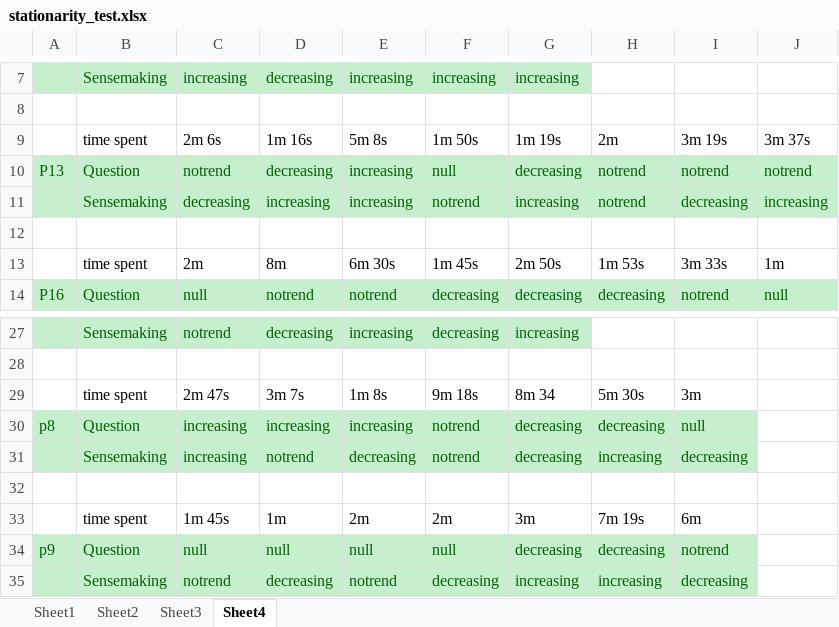
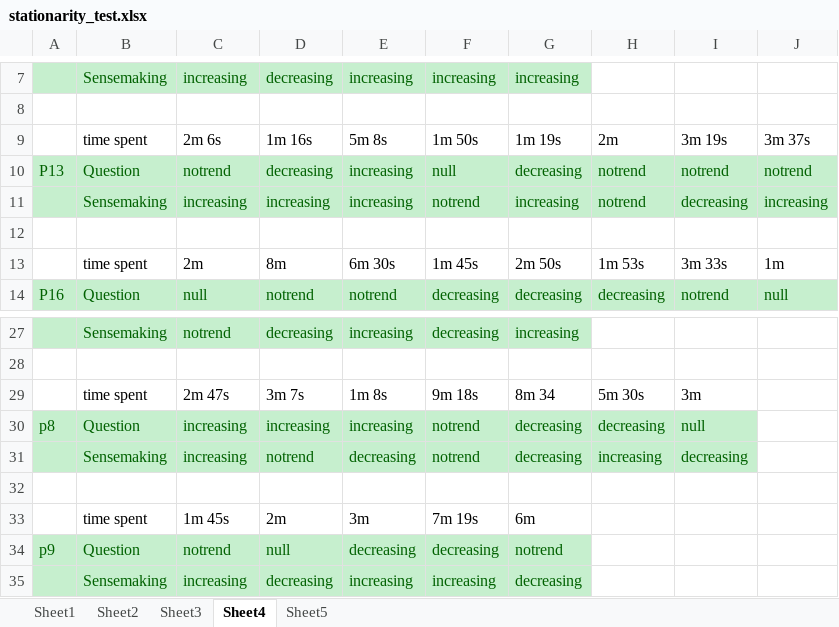
Before and after one commit to sanadcsedu/imMens-Interactions, an Excel workbook: stationarity_test/stationarity_test.xlsx, sheet Sheet4, drawn as a sheet; only a part is shown, gaps mark what is left out; values as stored, in another font and other column widths than the file's, no borders; removed rows and columns are numbered as before the commit, all else as after; the diff names each change by its address in the sheet, - before the commit and + after, or states it on an @@ line.

```diff
--- a/stationarity_test/stationarity_test.xlsx (sheet Sheet4)
+++ b/stationarity_test/stationarity_test.xlsx (sheet Sheet4)
+sheet tab: Sheet5
-C11: decreasing
+C11: increasing
-row 33:  | time spent | 1m 45s | 1m | 2m | 2m | 3m | 7m 19s | 6m
+row 33:  | time spent | 1m 45s | 2m | 3m | 7m 19s | 6m
-C34: null
+C34: notrend
-E34: null
+E34: decreasing
-F34: null
+F34: decreasing
-G34: decreasing
+G34: notrend
-H34: decreasing
+H34: (empty)
-H34:I34 fill: #C6EFCE
+H34:I34 fill: none
-I34: notrend
+I34: (empty)
-row 35:  | Sensemaking | notrend | decreasing | notrend | decreasing | increasing | increasing | decreasing
+row 35:  | Sensemaking | increasing | decreasing | increasing | increasing | decreasing
```
Also changed, not shown: 23 other files.
